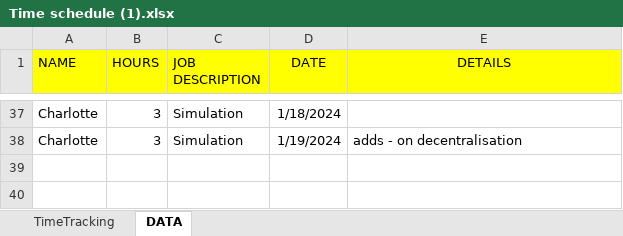
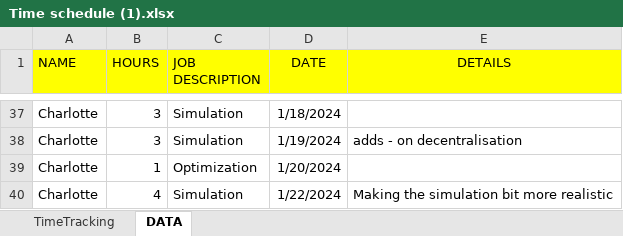
Before and after one commit to Charlotte010/OBP, an Excel workbook: Time schedule (1).xlsx, sheet DATA, drawn as a sheet; only a part is shown, gaps mark what is left out; values as stored, in another font and other column widths than the file's, no borders; conditional formats not drawn; the diff names each change by its address in the sheet, - before the commit and + after, or states it on an @@ line.

```diff
--- a/Time schedule (1).xlsx (sheet DATA)
+++ b/Time schedule (1).xlsx (sheet DATA)
+row 39: Charlotte | 1 | Optimization | 1/20/2024
+row 40: Charlotte | 4 | Simulation | 1/22/2024 | Making the simulation bit more realistic
```
Also changed, not shown: 2 other files.
